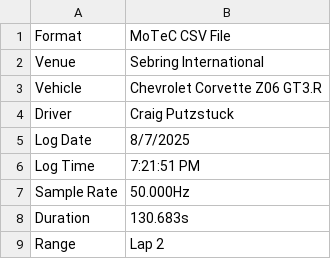
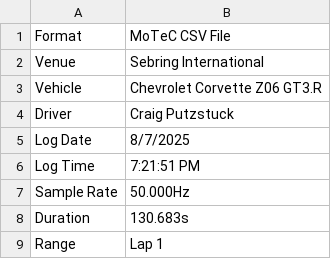
Before and after one commit to argounova/z06gt3-screen-telemetry, a CSV file: data/raw/teledata_metadata.csv, drawn as a sheet.

```diff
--- a/data/raw/teledata_metadata.csv
+++ b/data/raw/teledata_metadata.csv
@@ -8,2 +8,2 @@
 "Duration","130.683s",
-"Range","Lap 2",
+"Range","Lap 1",
```
Also changed, not shown: frontend/public/data/raw/teledata_metadata.csv, 5 other files.
